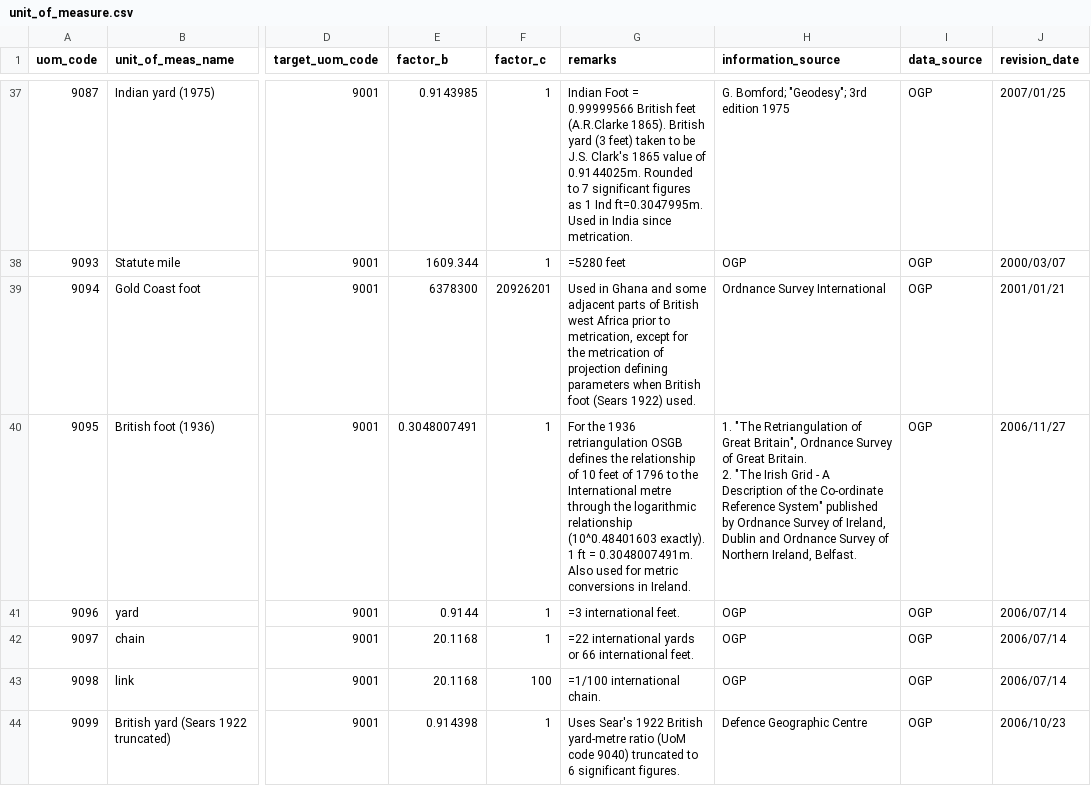
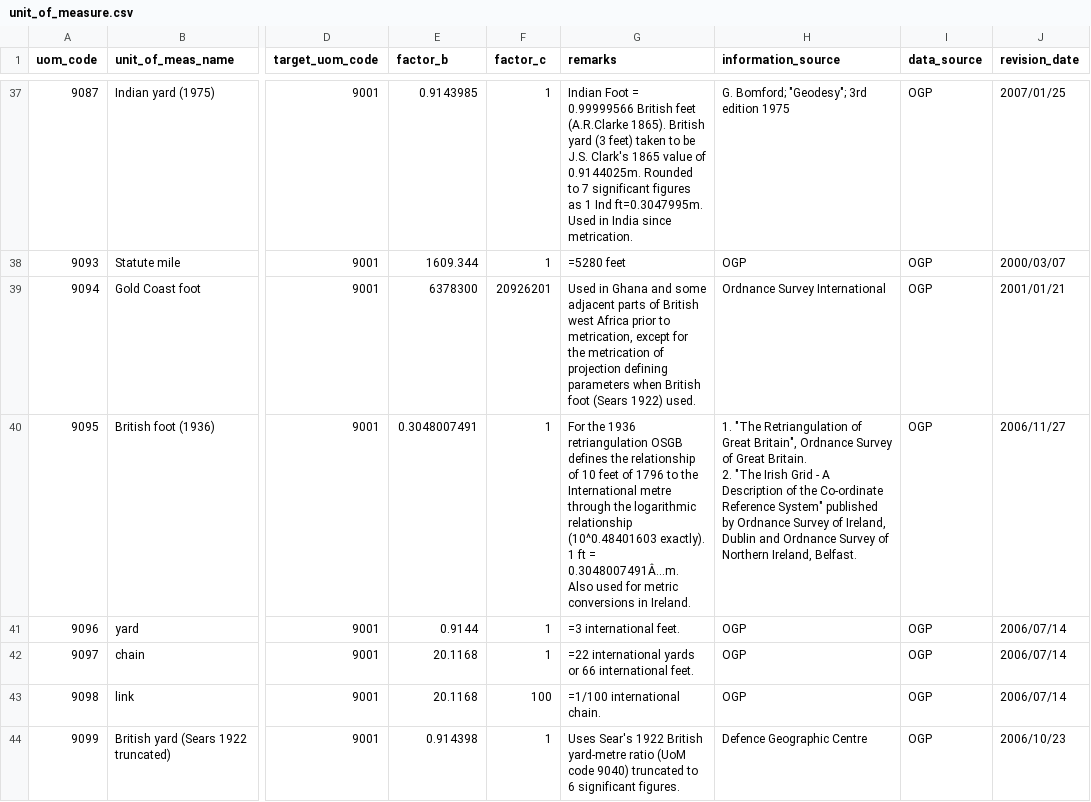
Before and after one commit to johanvdw/libgeotiff-git-mirror, a CSV file: geotiff/trunk/libgeotiff/csv/unit_of_measure.csv, drawn as a sheet; only a part is shown, gaps mark what is left out; the diff names each change by its address in the sheet, - before the commit and + after, or states it on an @@ line.

```diff
--- a/geotiff/trunk/libgeotiff/csv/unit_of_measure.csv
+++ b/geotiff/trunk/libgeotiff/csv/unit_of_measure.csv
-G40 (remarks): …ft = 0.3048007491m. Also used…
+G40 (remarks): …ft = 0.3048007491Â…m. Also used…
```
Also changed, not shown: geotiff/trunk/libgeotiff/csv/coordinate_axis.csv, geotiff/trunk/libgeotiff/csv/ellipsoid.csv, 16 other files.
